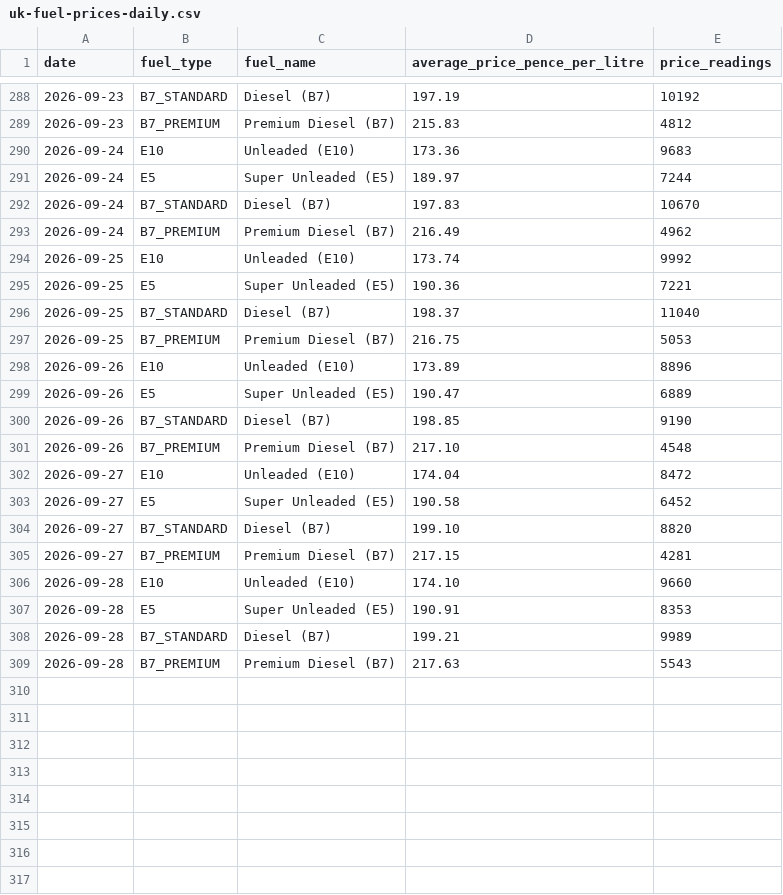
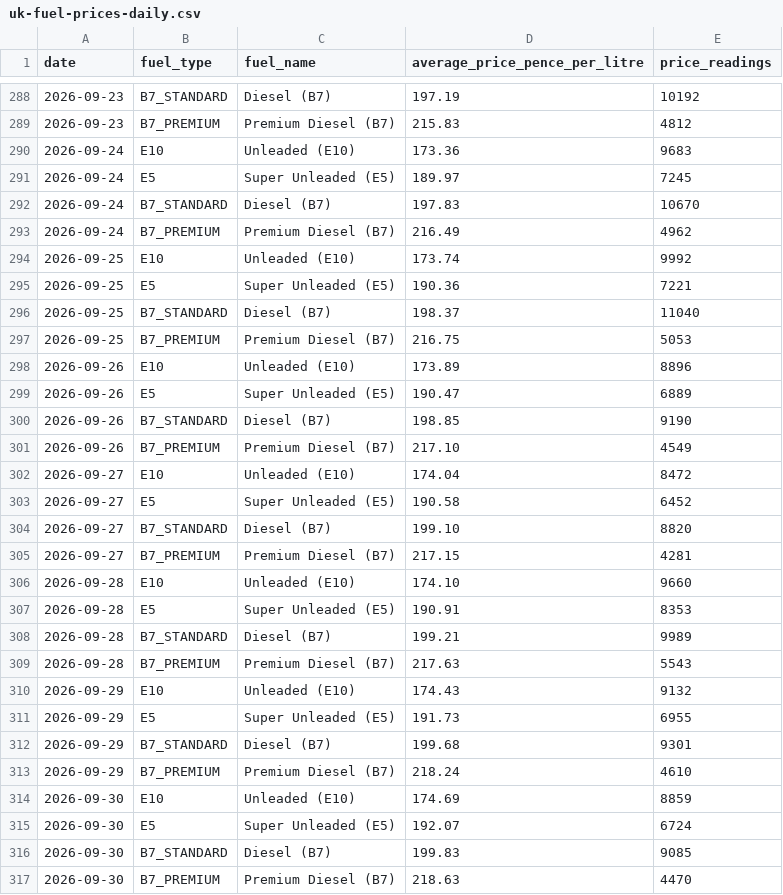
Before and after one commit to iamburny/uk-fuel-prices, a CSV file: data/uk-fuel-prices-daily.csv, drawn as a sheet; only a part is shown, gaps mark what is left out.

```diff
--- a/data/uk-fuel-prices-daily.csv
+++ b/data/uk-fuel-prices-daily.csv
@@ -290,3 +290,3 @@ date,fuel_type,fuel_name,average_price_pence_per_litre,price_readings
 2026-09-24,E10,"Unleaded (E10)",173.36,9683
-2026-09-24,E5,"Super Unleaded (E5)",189.97,7244
+2026-09-24,E5,"Super Unleaded (E5)",189.97,7245
 2026-09-24,B7_STANDARD,"Diesel (B7)",197.83,10670
@@ -300,3 +300,3 @@ date,fuel_type,fuel_name,average_price_pence_per_litre,price_readings
 2026-09-26,B7_STANDARD,"Diesel (B7)",198.85,9190
-2026-09-26,B7_PREMIUM,"Premium Diesel (B7)",217.10,4548
+2026-09-26,B7_PREMIUM,"Premium Diesel (B7)",217.10,4549
 2026-09-27,E10,"Unleaded (E10)",174.04,8472
@@ -309 +309,9 @@ date,fuel_type,fuel_name,average_price_pence_per_litre,price_readings
 2026-09-28,B7_PREMIUM,"Premium Diesel (B7)",217.63,5543
+2026-09-29,E10,"Unleaded (E10)",174.43,9132
+2026-09-29,E5,"Super Unleaded (E5)",191.73,6955
+2026-09-29,B7_STANDARD,"Diesel (B7)",199.68,9301
+2026-09-29,B7_PREMIUM,"Premium Diesel (B7)",218.24,4610
+2026-09-30,E10,"Unleaded (E10)",174.69,8859
+2026-09-30,E5,"Super Unleaded (E5)",192.07,6724
+2026-09-30,B7_STANDARD,"Diesel (B7)",199.83,9085
+2026-09-30,B7_PREMIUM,"Premium Diesel (B7)",218.63,4470
```
